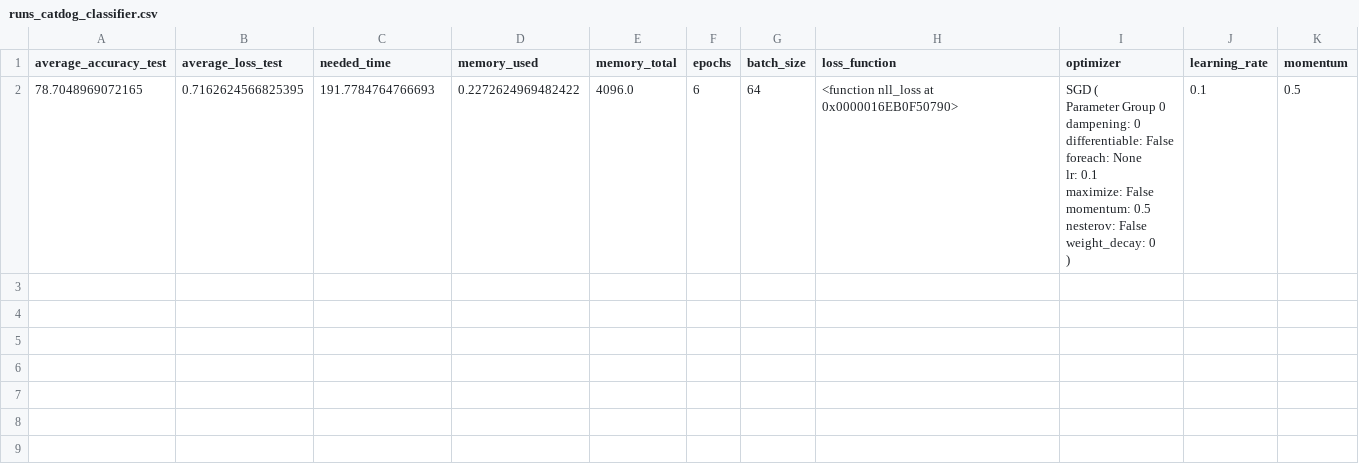
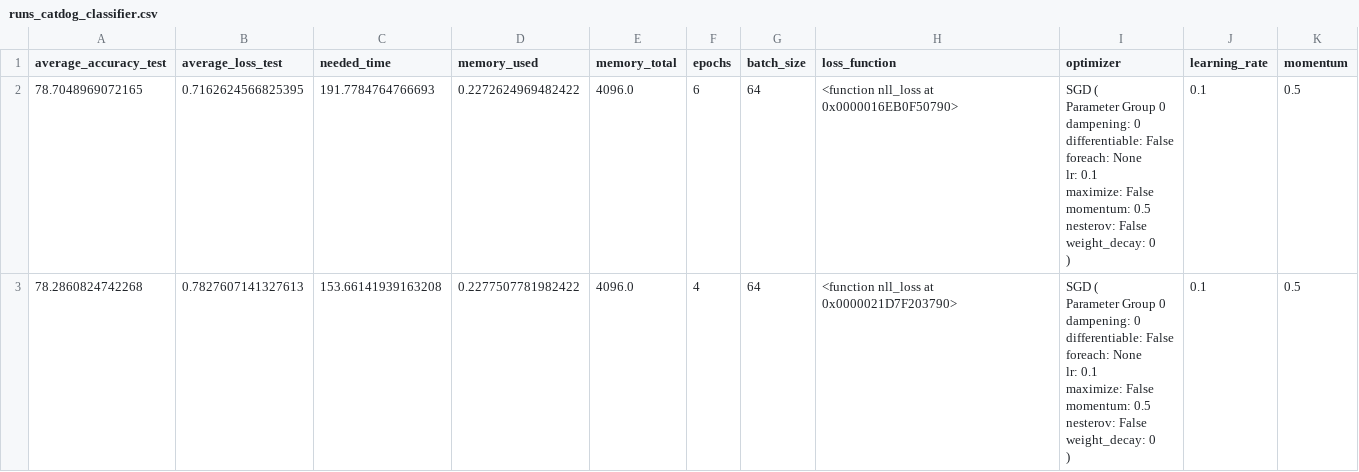
Before and after one commit to ralomitosratza/sos_projekt, a CSV file: panda_tables/runs_catdog_classifier.csv, drawn as a sheet.

Commit message:
catdog erstes training durchgelaufen- so gerade overfitting

```diff
--- a/panda_tables/runs_catdog_classifier.csv
+++ b/panda_tables/runs_catdog_classifier.csv
@@ -12 +12,12 @@ Parameter Group 0
 )",0.1,0.5
+78.2860824742268,0.7827607141327613,153.66141939163208,0.2277507781982422,4096.0,4,64,<function nll_loss at 0x0000021D7F203790>,"SGD (
+Parameter Group 0
+    dampening: 0
+    differentiable: False
+    foreach: None
+    lr: 0.1
+    maximize: False
+    momentum: 0.5
+    nesterov: False
+    weight_decay: 0
+)",0.1,0.5
```
Also changed, not shown: 7 other files.
